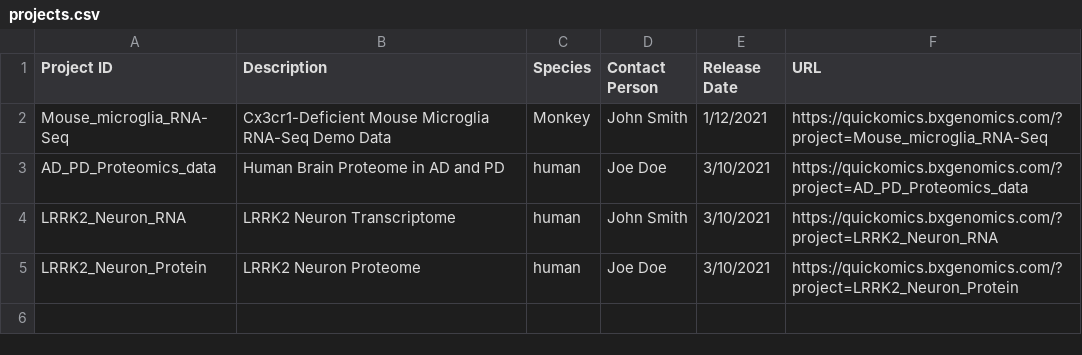
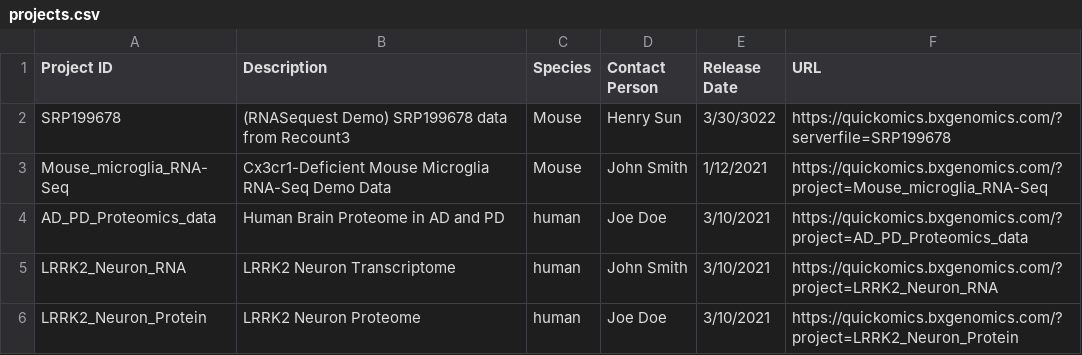
Before and after one commit to interactivereport/RNASequest, a CSV file: ShinyOne/projects.csv, drawn as a sheet.

Commit message:
Add demo project for RNASequest

```diff
--- a/ShinyOne/projects.csv
+++ b/ShinyOne/projects.csv
@@ -1,3 +1,4 @@
 Project ID,Description,Species,Contact Person,Release Date,URL
-Mouse_microglia_RNA-Seq,Cx3cr1-Deficient Mouse Microglia RNA-Seq Demo Data,Monkey,John Smith,1/12/2021,https://quickomics.bxgenomics.com/?project=Mouse_microglia_RNA-Seq
+SRP199678,(RNASequest Demo) SRP199678 data from Recount3,Mouse,Henry Sun,3/30/3022,https://quickomics.bxgenomics.com/?serverfile=SRP199678
+Mouse_microglia_RNA-Seq,Cx3cr1-Deficient Mouse Microglia RNA-Seq Demo Data,Mouse,John Smith,1/12/2021,https://quickomics.bxgenomics.com/?project=Mouse_microglia_RNA-Seq
 AD_PD_Proteomics_data,Human Brain Proteome in AD and PD,human,Joe Doe,3/10/2021,https://quickomics.bxgenomics.com/?project=AD_PD_Proteomics_data
```
